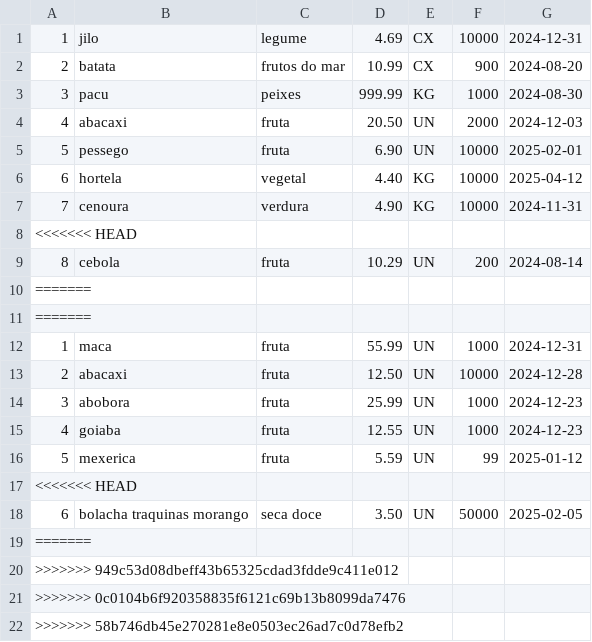
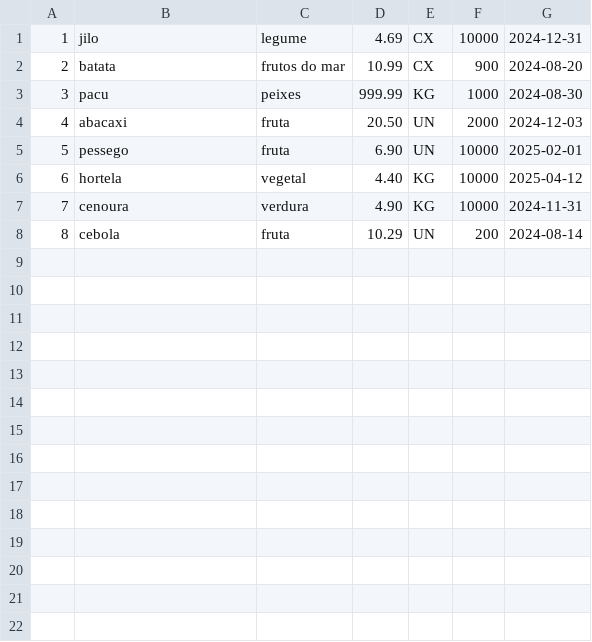
Before and after one commit to HenriqueDEV-code/PIM-2-Semestre-Unip, a CSV file: Gestao Para Hortifruti Vs0.03/dist/produtos.csv, drawn as a sheet; the diff names each change by its address in the sheet, - before the commit and + after, or states it on an @@ line.

```diff
--- a/Gestao Para Hortifruti Vs0.03/dist/produtos.csv
+++ b/Gestao Para Hortifruti Vs0.03/dist/produtos.csv
-row 8: <<<<<<< HEAD
-row 10: =======
-row 11: =======
-row 12: 1 | maca | fruta | 55.99 | UN | 1000 | 2024-12-31
-row 13: 2 | abacaxi | fruta | 12.50 | UN | 10000 | 2024-12-28
-row 14: 3 | abobora | fruta | 25.99 | UN | 1000 | 2024-12-23
-row 15: 4 | goiaba | fruta | 12.55 | UN | 1000 | 2024-12-23
-row 16: 5 | mexerica | fruta | 5.59 | UN | 99 | 2025-01-12
-row 17: <<<<<<< HEAD
-row 18: 6 | bolacha traquinas morango | seca doce | 3.50 | UN | 50000 | 2025-02-05
-row 19: =======
-row 20: >>>>>>> 949c53d08dbeff43b65325cdad3fdde9c411e012
-row 21: >>>>>>> 0c0104b6f920358835f6121c69b13b8099da7476
-row 22: >>>>>>> 58b746db45e270281e8e0503ec26ad7c0d78efb2
```
Also changed, not shown: 5 other files.
